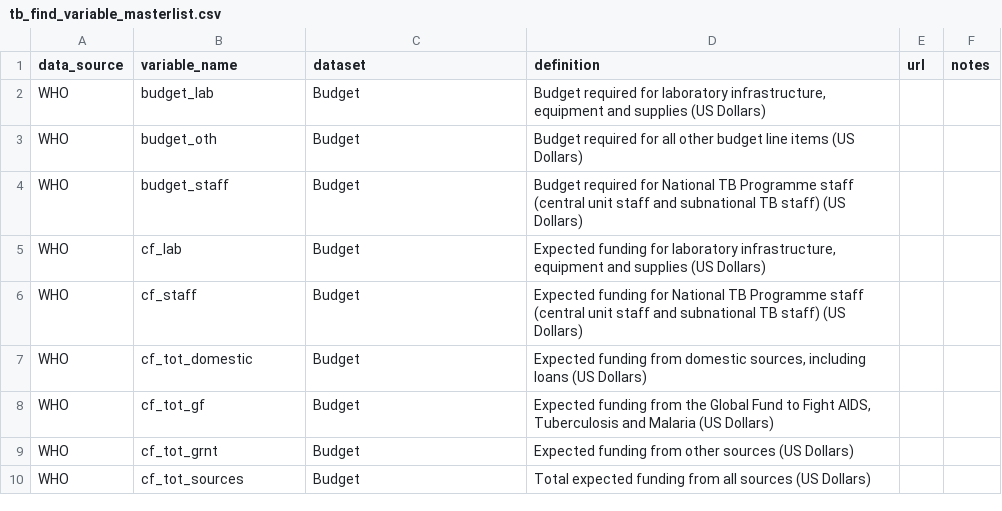
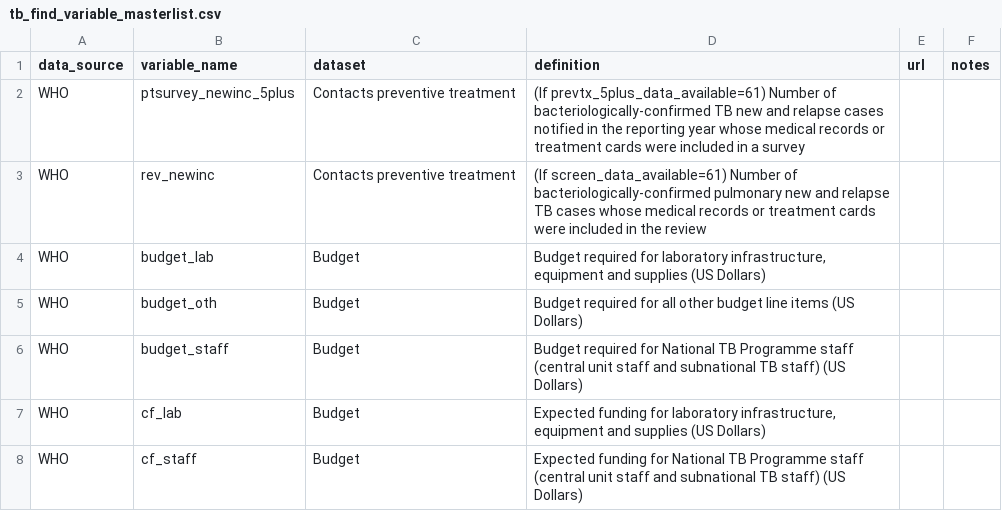
Before and after one commit to finddx/find.dxgap, a CSV file: inst/extdata/tb_find_variable_masterlist.csv, drawn as a sheet; only a part is shown; the shorter side is filled out with more unchanged rows; the diff names each change by its address in the sheet, - before the commit and + after, or states it on an @@ line.

Commit message:
Vars to mlist

```diff
--- a/inst/extdata/tb_find_variable_masterlist.csv
+++ b/inst/extdata/tb_find_variable_masterlist.csv
+row 2: WHO | ptsurvey_newinc_5plus | Contacts preventive treatment | (If prevtx_5plus_data_available=61) Number of bacteriologically-confirmed TB new and relapse cases notified in the reporting year whose medical records or treatment cards were included in a survey
+row 3: WHO | rev_newinc | Contacts preventive treatment | (If screen_data_available=61) Number of bacteriologically-confirmed pulmonary new and relapse TB cases whose medical records or treatment cards were included in the review
```
